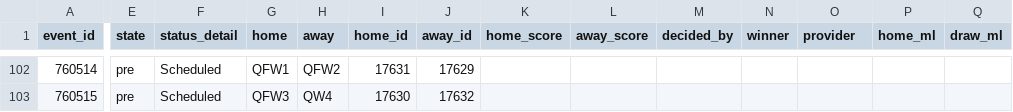
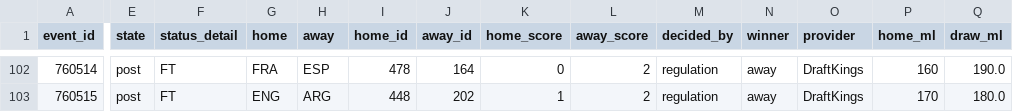
Before and after one commit to Timo-PFF/wc26, a CSV file: data/wc2026_odds.csv, drawn as a sheet; only a part is shown, gaps mark what is left out; the diff covers the shown part only; the diff names each change by its address in the sheet, - before the commit and + after, or states it on an @@ line.

```diff
--- a/data/wc2026_odds.csv
+++ b/data/wc2026_odds.csv
-E102:E103 (state): pre
+E102:E103 (state): post
-F102:F103 (status_detail): Scheduled
+F102:F103 (status_detail): FT
-G102 (home): QFW1
+G102 (home): FRA
-H102 (away): QFW2
+H102 (away): ESP
-I102 (home_id): 17631
+I102 (home_id): 478
-J102 (away_id): 17629
+J102 (away_id): 164
-K102 (home_score): (empty)
+K102 (home_score): 0
-L102:L103 (away_score): (empty)
+L102:L103 (away_score): 2
-M102:M103 (decided_by): (empty)
+M102:M103 (decided_by): regulation
-N102:N103 (winner): (empty)
+N102:N103 (winner): away
-O102:O103 (provider): (empty)
+O102:O103 (provider): DraftKings
-P102 (home_ml): (empty)
+P102 (home_ml): 160
-Q102 (draw_ml): (empty)
+Q102 (draw_ml): 190.0
-G103 (home): QFW3
+G103 (home): ENG
-H103 (away): QW4
+H103 (away): ARG
-I103 (home_id): 17630
+I103 (home_id): 448
-J103 (away_id): 17632
+J103 (away_id): 202
-K103 (home_score): (empty)
+K103 (home_score): 1
-P103 (home_ml): (empty)
+P103 (home_ml): 170
-Q103 (draw_ml): (empty)
+Q103 (draw_ml): 180.0
```
Also changed, not shown: 70 edited cells elsewhere in this file, data/wc2026_optimal_picks.csv, 3 other files.
